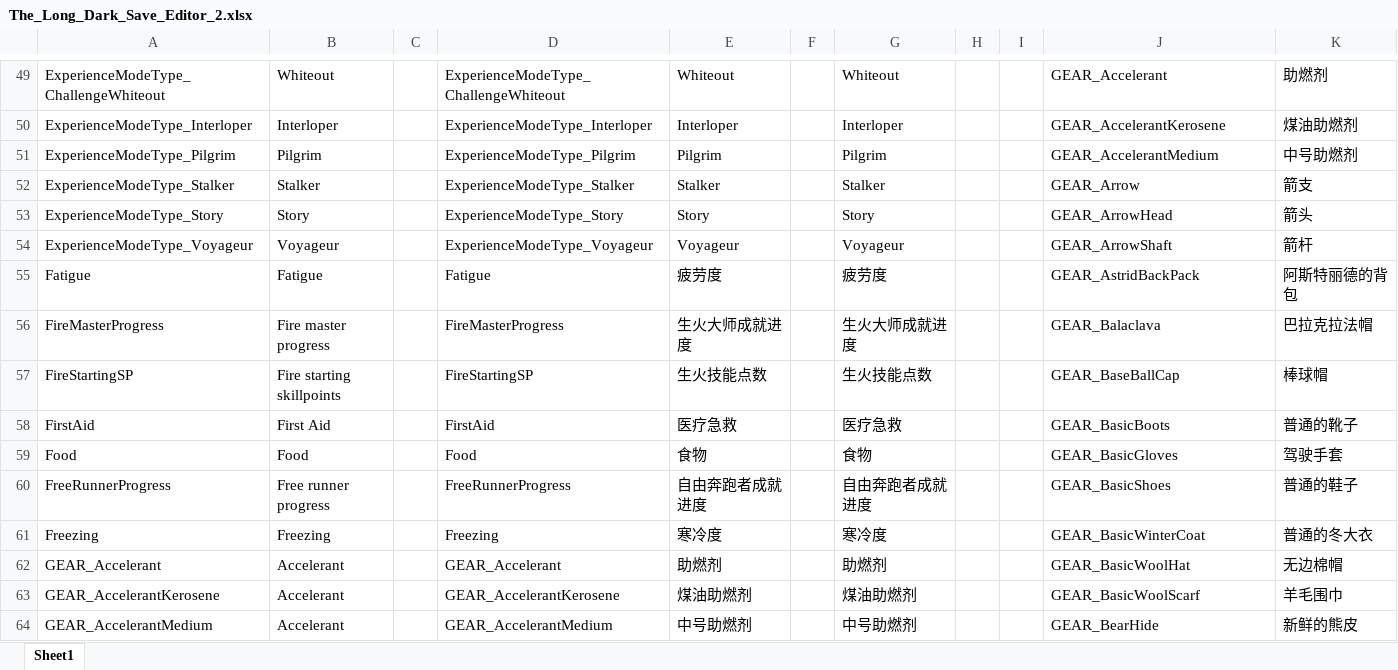
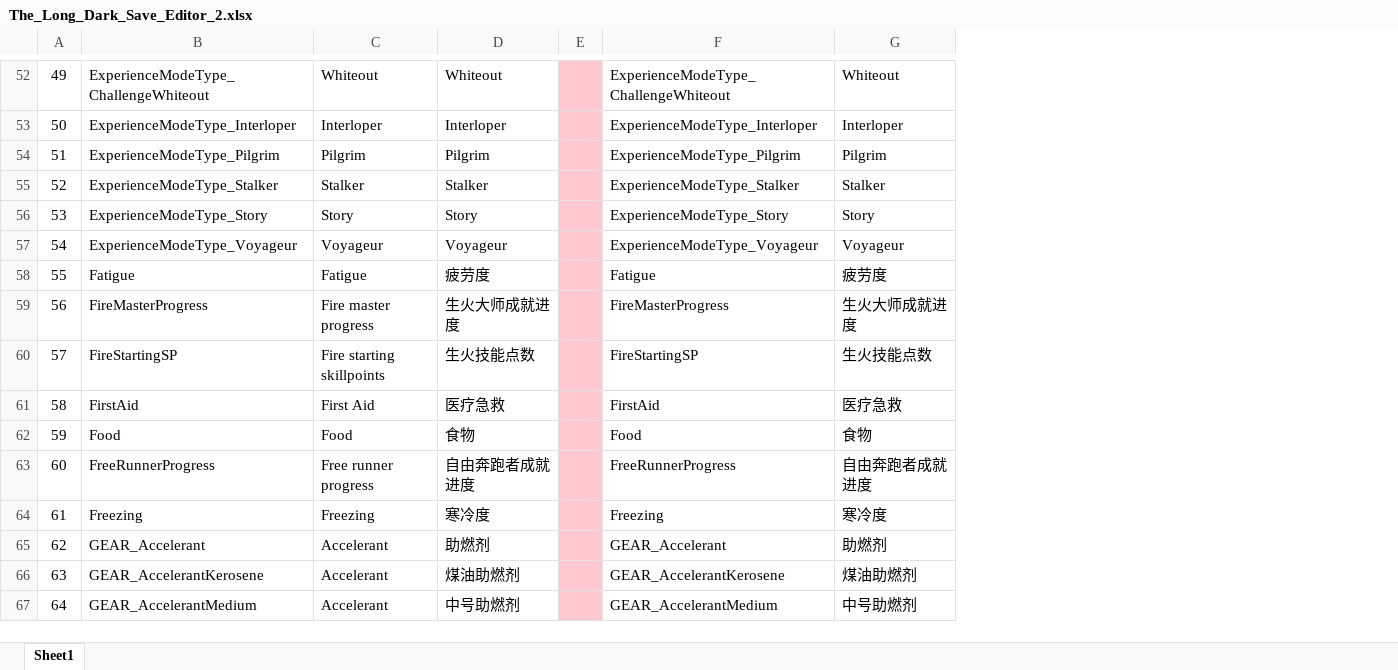
Before and after one commit to fgc0109/TheLongDarkSaveEditorTranslate, an Excel workbook: The_Long_Dark_Save_Editor_2.xlsx, sheet Sheet1, drawn as a sheet; only a part is shown, gaps mark what is left out; values as stored, in another font and other column widths than the file's, no borders; removed rows and columns are numbered as before the commit, all else as after; the diff covers the shown part only; the diff names each change by its address in the sheet, - before the commit and + after, or states it on an @@ line.

```diff
--- a/The_Long_Dark_Save_Editor_2.xlsx (sheet Sheet1)
+++ b/The_Long_Dark_Save_Editor_2.xlsx (sheet Sheet1)
+column A, rows 52-67: 49 | 50 | 51 | 52 | 53 | 54 | 55 | 56 | 57 | 58 | 59 | 60 | 61 | 62 | 63 | 64
-column C, empty
-column D, rows 49-64: ExperienceModeType_ChallengeWhiteout | ExperienceModeType_Interloper | ExperienceModeType_Pilgrim | ExperienceModeType_Stalker | ExperienceModeType_Story | ExperienceModeType_Voyageur | Fatigue | FireMasterProgress | FireStartingSP | FirstAid | Food | FreeRunnerProgress | Freezing | GEAR_Accelerant | GEAR_AccelerantKerosene | GEAR_AccelerantMedium
-column G, rows 49-64: Whiteout | Interloper | Pilgrim | Stalker | Story | Voyageur | 疲劳度 | 生火大师成就进度 | 生火技能点数 | 医疗急救 | 食物 | 自由奔跑者成就进度 | 寒冷度 | 助燃剂 | 煤油助燃剂 | 中号助燃剂
-column H, empty
-column I, empty
-E52:E67 fill: none
+E52:E67 fill: #FFC7CE
-F52: GEAR_Accelerant
+F52: ExperienceModeType_ChallengeWhiteout
-G52: 助燃剂
+G52: Whiteout
-F53: GEAR_AccelerantKerosene
+F53: ExperienceModeType_Interloper
-G53: 煤油助燃剂
+G53: Interloper
-F54: GEAR_AccelerantMedium
+F54: ExperienceModeType_Pilgrim
-G54: 中号助燃剂
+G54: Pilgrim
-F55: GEAR_Arrow
+F55: ExperienceModeType_Stalker
-G55: 箭支
+G55: Stalker
-F56: GEAR_ArrowHead
+F56: ExperienceModeType_Story
-G56: 箭头
+G56: Story
-F57: GEAR_ArrowShaft
+F57: ExperienceModeType_Voyageur
-G57: 箭杆
+G57: Voyageur
-F58: GEAR_AstridBackPack
+F58: Fatigue
-G58: 阿斯特丽德的背包
+G58: 疲劳度
-F59: GEAR_Balaclava
+F59: FireMasterProgress
-G59: 巴拉克拉法帽
+G59: 生火大师成就进度
-F60: GEAR_BaseBallCap
+F60: FireStartingSP
-G60: 棒球帽
+G60: 生火技能点数
-F61: GEAR_BasicBoots
+F61: FirstAid
-G61: 普通的靴子
+G61: 医疗急救
-F62: GEAR_BasicGloves
+F62: Food
-G62: 驾驶手套
+G62: 食物
-F63: GEAR_BasicShoes
+F63: FreeRunnerProgress
-G63: 普通的鞋子
+G63: 自由奔跑者成就进度
-F64: GEAR_BasicWinterCoat
+F64: Freezing
-G64: 普通的冬大衣
+G64: 寒冷度
-F65: GEAR_BasicWoolHat
+F65: GEAR_Accelerant
-G65: 无边棉帽
+G65: 助燃剂
-F66: GEAR_BasicWoolScarf
+F66: GEAR_AccelerantKerosene
-G66: 羊毛围巾
+G66: 煤油助燃剂
-F67: GEAR_BearHide
+F67: GEAR_AccelerantMedium
-G67: 新鲜的熊皮
+G67: 中号助燃剂
```
Also changed, not shown: 3 added rows, 1 removed row, 784 edited cells and cell formats elsewhere in this sheet, formulas that keep their value.
